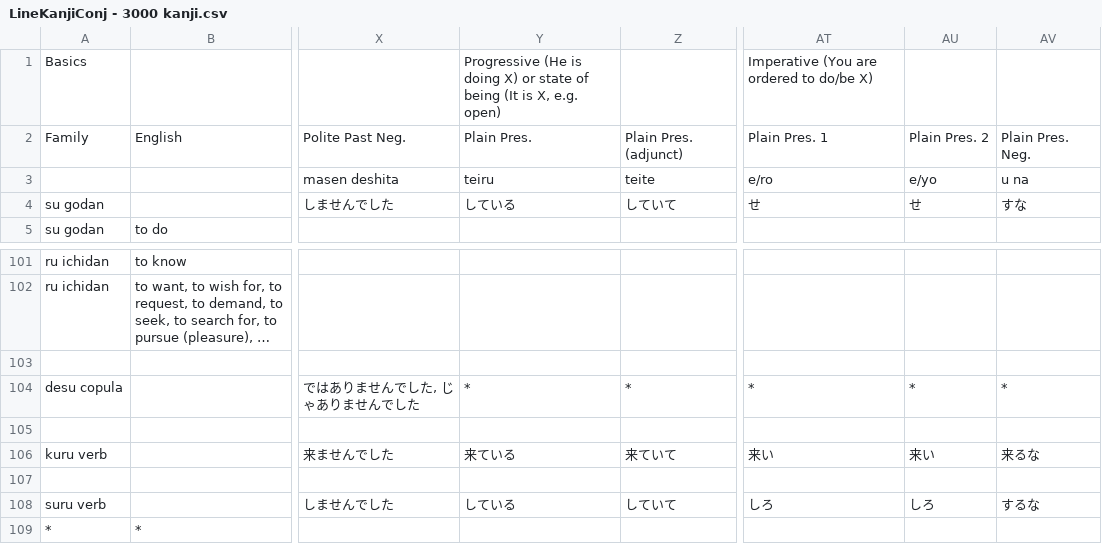
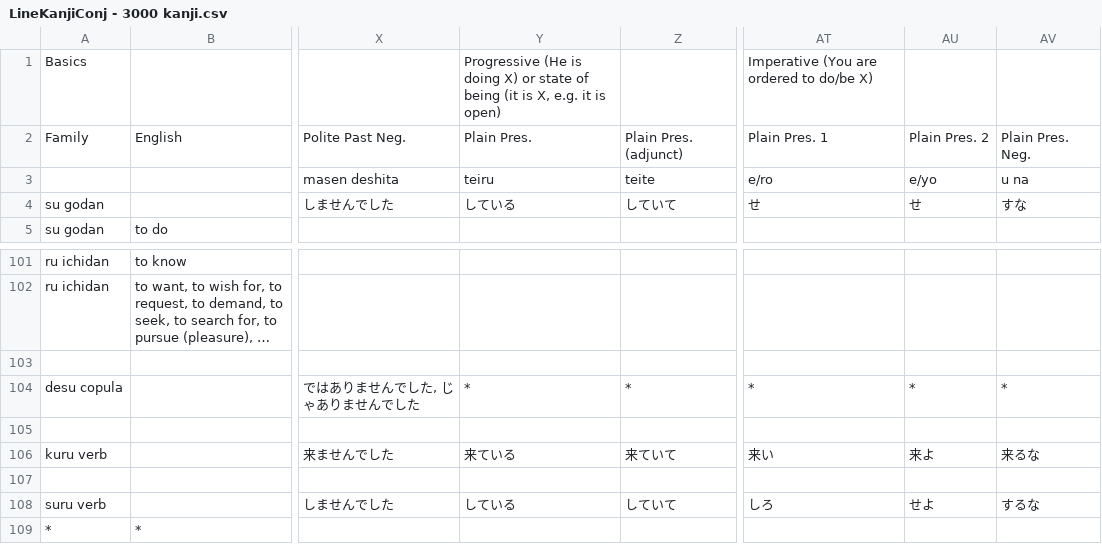
Before and after one commit to blarom/JapaneseToolbox, a CSV file: app/src/main/assets/LineKanjiConj - 3000 kanji.csv, drawn as a sheet; only a part is shown, gaps mark what is left out; long unchanged cells end in …; the diff names each change by its address in the sheet, - before the commit and + after, or states it on an @@ line.

```diff
--- a/app/src/main/assets/LineKanjiConj - 3000 kanji.csv
+++ b/app/src/main/assets/LineKanjiConj - 3000 kanji.csv
-Y1: …of being (It is X, e.g. open)
+Y1: …of being (it is X, e.g. it is open)
-AU106: 来い
+AU106: 来よ
-AU108: しろ
+AU108: せよ
```
Also changed, not shown: app/src/main/assets/LineGrammar - 3000 kanji.csv, app/src/main/assets/LineLatinConj - 3000 kanji.csv, 9 other files.
